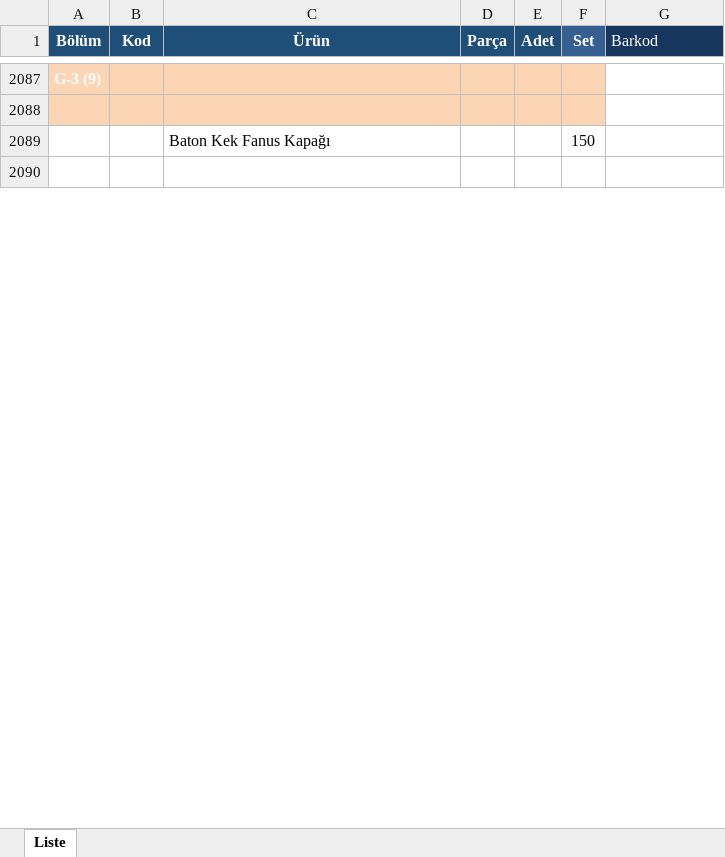
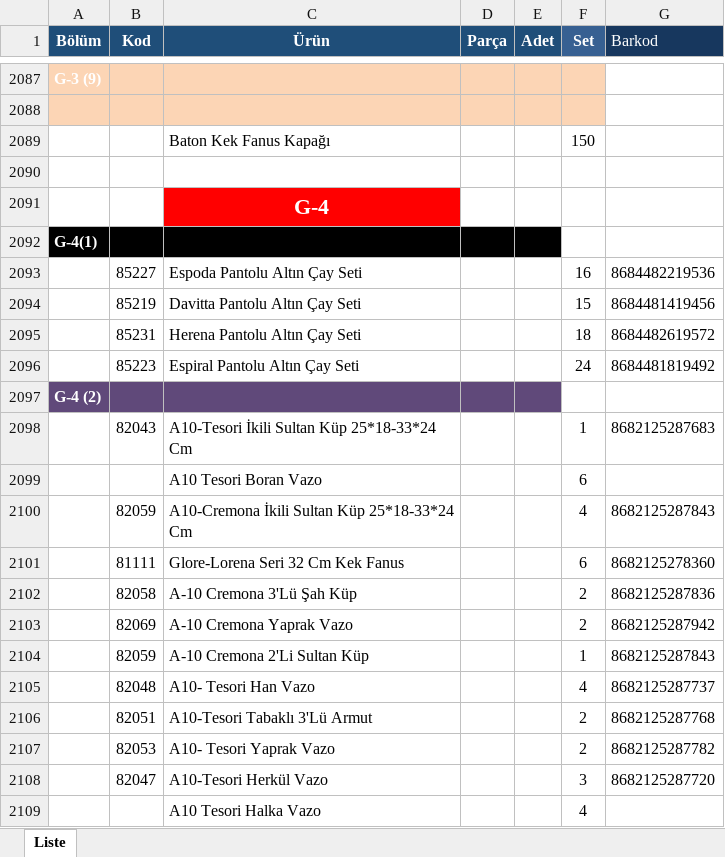
Before and after one commit to ahmedalhumidy/antigravity-glore, an Excel workbook: public/imports/inventory.xlsx, sheet Liste, drawn as a sheet; only a part is shown, gaps mark what is left out; values as stored, in another font and other column widths than the file's, no borders; the diff covers the shown part only; the diff names each change by its address in the sheet, - before the commit and + after, or states it on an @@ line.

```diff
--- a/public/imports/inventory.xlsx (sheet Liste)
+++ b/public/imports/inventory.xlsx (sheet Liste)
+row 2091:  |  | G-4
+row 2092: G-4(1)
+row 2093:  | 85227 | Espoda Pantolu Altın Çay Seti |  |  | 16 | 8684482219536
+row 2094:  | 85219 | Davitta Pantolu Altın Çay Seti |  |  | 15 | 8684481419456
+row 2095:  | 85231 | Herena Pantolu Altın Çay Seti |  |  | 18 | 8684482619572
+row 2096:  | 85223 | Espiral Pantolu Altın Çay Seti |  |  | 24 | 8684481819492
+row 2097: G-4 (2)
+row 2098:  | 82043 | A10-Tesori İkili Sultan Küp 25*18-33*24 Cm |  |  | 1 | 8682125287683
+row 2099:  |  | A10 Tesori Boran Vazo |  |  | 6
+row 2100:  | 82059 | A10-Cremona İkili Sultan Küp 25*18-33*24 Cm |  |  | 4 | 8682125287843
+row 2101:  | 81111 | Glore-Lorena Seri 32 Cm Kek Fanus |  |  | 6 | 8682125278360
+row 2102:  | 82058 | A-10 Cremona 3'Lü Şah Küp |  |  | 2 | 8682125287836
+row 2103:  | 82069 | A-10 Cremona Yaprak Vazo |  |  | 2 | 8682125287942
+row 2104:  | 82059 | A-10 Cremona 2'Li Sultan Küp |  |  | 1 | 8682125287843
+row 2105:  | 82048 | A10- Tesori Han Vazo |  |  | 4 | 8682125287737
+row 2106:  | 82051 | A10-Tesori Tabaklı 3'Lü Armut |  |  | 2 | 8682125287768
+row 2107:  | 82053 | A10- Tesori Yaprak Vazo |  |  | 2 | 8682125287782
+row 2108:  | 82047 | A10-Tesori Herkül Vazo |  |  | 3 | 8682125287720
+row 2109:  |  | A10 Tesori Halka Vazo |  |  | 4
```
Also changed, not shown: 257 added rows, 4 removed rows and 12 edited cells elsewhere in this sheet.
